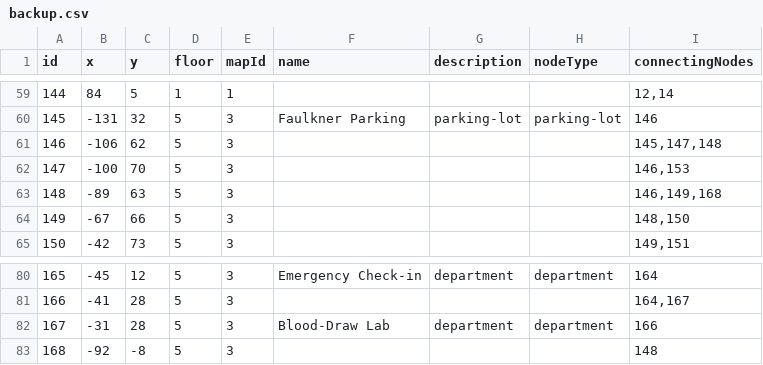
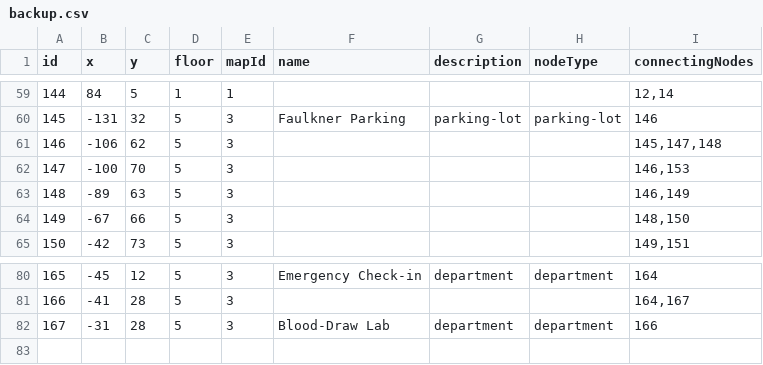
Before and after one commit to rohan908/team-o-copy, a CSV file: apps/backend/src/directoryBackup/backup.csv, drawn as a sheet; only a part is shown, gaps mark what is left out.

```diff
--- a/apps/backend/src/directoryBackup/backup.csv
+++ b/apps/backend/src/directoryBackup/backup.csv
@@ -62,3 +62,3 @@ id,x,y,floor,mapId,name,description,nodeType,connectingNodes
 147,-100,70,5,3,,,,"146,153"
-148,-89,63,5,3,,,,"146,149,168"
+148,-89,63,5,3,,,,"146,149"
 149,-67,66,5,3,,,,"148,150"
@@ -82,2 +82 @@ id,x,y,floor,mapId,name,description,nodeType,connectingNodes
 167,-31,28,5,3,Blood-Draw Lab,department,department,166
-168,-92,-8,5,3,,,,148
```
Also changed, not shown: 2 other files.
